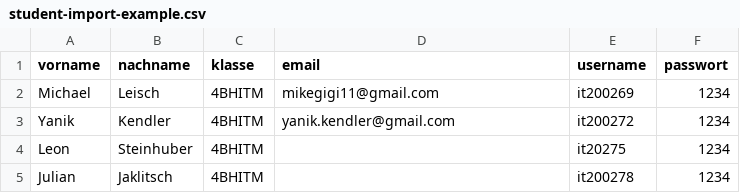
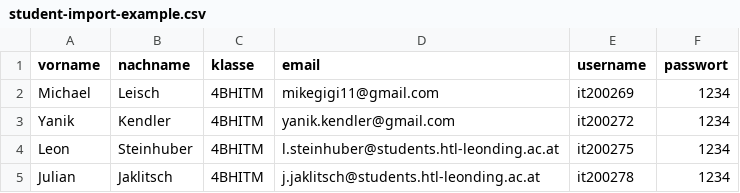
Before and after one commit to htl-leo-itp-2325-4-5BHITM/cam-connect, a CSV file: docs/examples/student-import-example.csv (was assets/examples/student-import-example.csv), drawn as a sheet.

```diff
--- a/assets/examples/student-import-example.csv
+++ b/docs/examples/student-import-example.csv
@@ -3,3 +3,3 @@ Michael;Leisch;4BHITM;mikegigi11@gmail.com;it200269;1234
 Yanik;Kendler;4BHITM;yanik.kendler@gmail.com;it200272;1234
-Leon;Steinhuber;4BHITM; ;it20275;1234
-Julian;Jaklitsch;4BHITM; ;it200278;1234
+Leon;Steinhuber;4BHITM;l.steinhuber@students.htl-leonding.ac.at;it200275;1234
+Julian;Jaklitsch;4BHITM;j.jaklitsch@students.htl-leonding.ac.at;it200278;1234
```
Also changed, not shown: docs/examples/teacher-import-example.csv, 14 other files.
